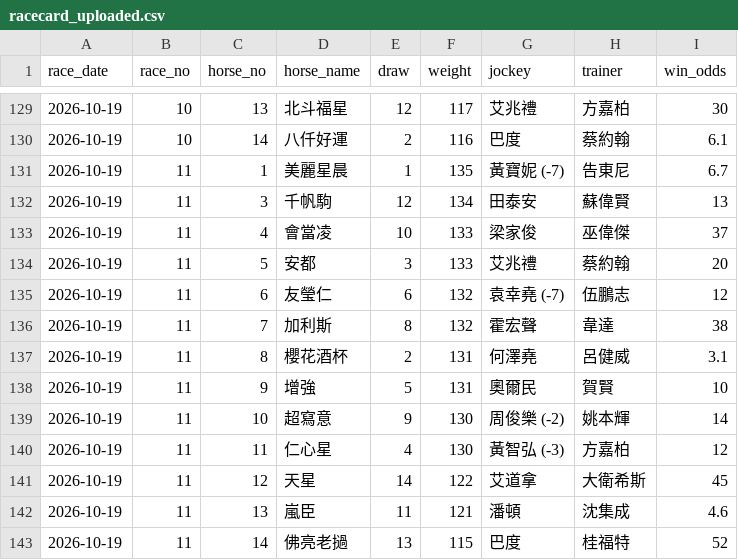
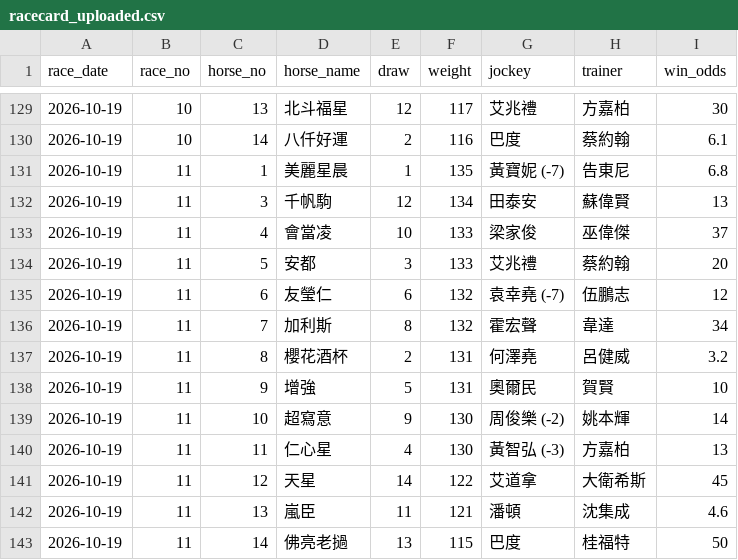
Before and after one commit to tszkit9-boop/horse-racing-bot, a CSV file: racecard_uploaded.csv, drawn as a sheet; only a part is shown, gaps mark what is left out.

Commit message:
Auto update racecard & odds (2026-10-19)

```diff
--- a/racecard_uploaded.csv
+++ b/racecard_uploaded.csv
@@ -130,3 +130,3 @@
 2026-10-19,10,14,八仟好運,2,116,巴度,蔡約翰,6.1
-2026-10-19,11,1,美麗星晨,1,135,黃寶妮 (-7),告東尼,6.7
+2026-10-19,11,1,美麗星晨,1,135,黃寶妮 (-7),告東尼,6.8
 2026-10-19,11,3,千帆駒,12,134,田泰安,蘇偉賢,13
@@ -135,9 +135,9 @@
 2026-10-19,11,6,友瑩仁,6,132,袁幸堯 (-7),伍鵬志,12
-2026-10-19,11,7,加利斯,8,132,霍宏聲,韋達,38
-2026-10-19,11,8,櫻花酒杯,2,131,何澤堯,呂健威,3.1
+2026-10-19,11,7,加利斯,8,132,霍宏聲,韋達,34
+2026-10-19,11,8,櫻花酒杯,2,131,何澤堯,呂健威,3.2
 2026-10-19,11,9,增強,5,131,奧爾民,賀賢,10
 2026-10-19,11,10,超寫意,9,130,周俊樂 (-2),姚本輝,14
-2026-10-19,11,11,仁心星,4,130,黃智弘 (-3),方嘉柏,12
+2026-10-19,11,11,仁心星,4,130,黃智弘 (-3),方嘉柏,13
 2026-10-19,11,12,天星,14,122,艾道拿,大衛希斯,45
 2026-10-19,11,13,嵐臣,11,121,潘頓,沈集成,4.6
-2026-10-19,11,14,佛亮老撾,13,115,巴度,桂福特,52
+2026-10-19,11,14,佛亮老撾,13,115,巴度,桂福特,50
```
Also changed, not shown: 1 other file.
